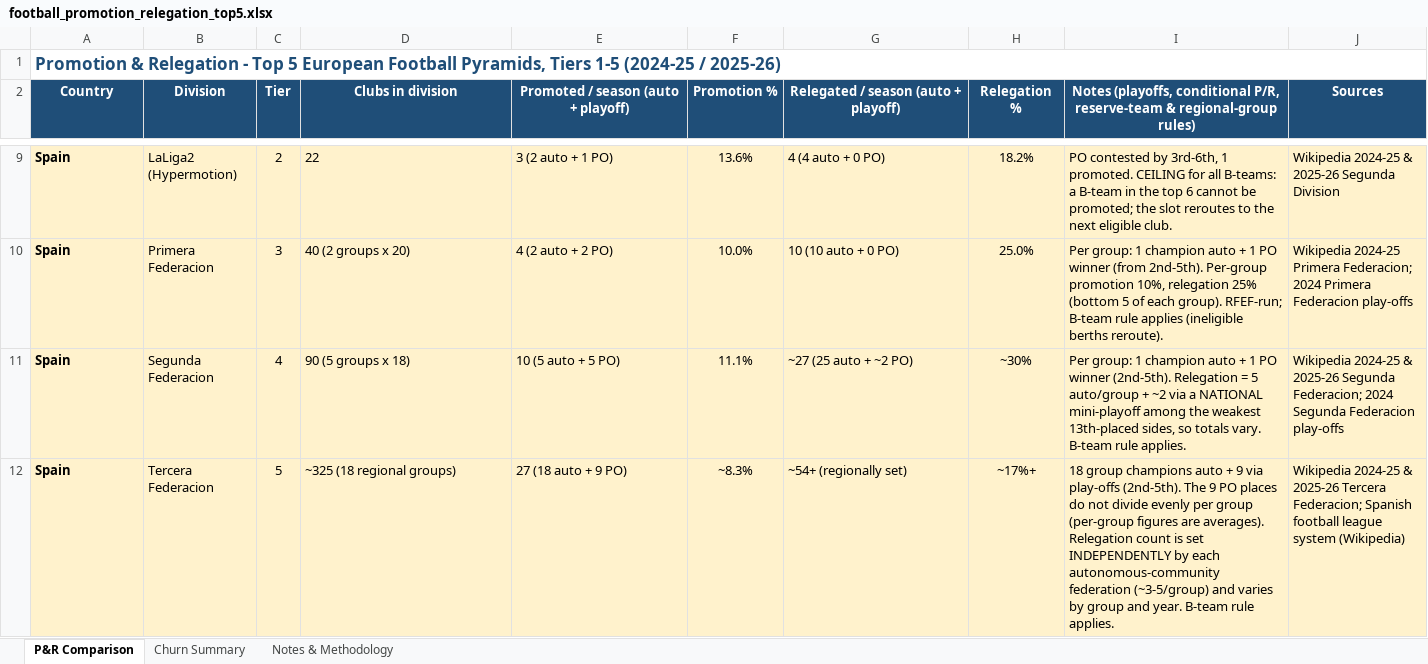
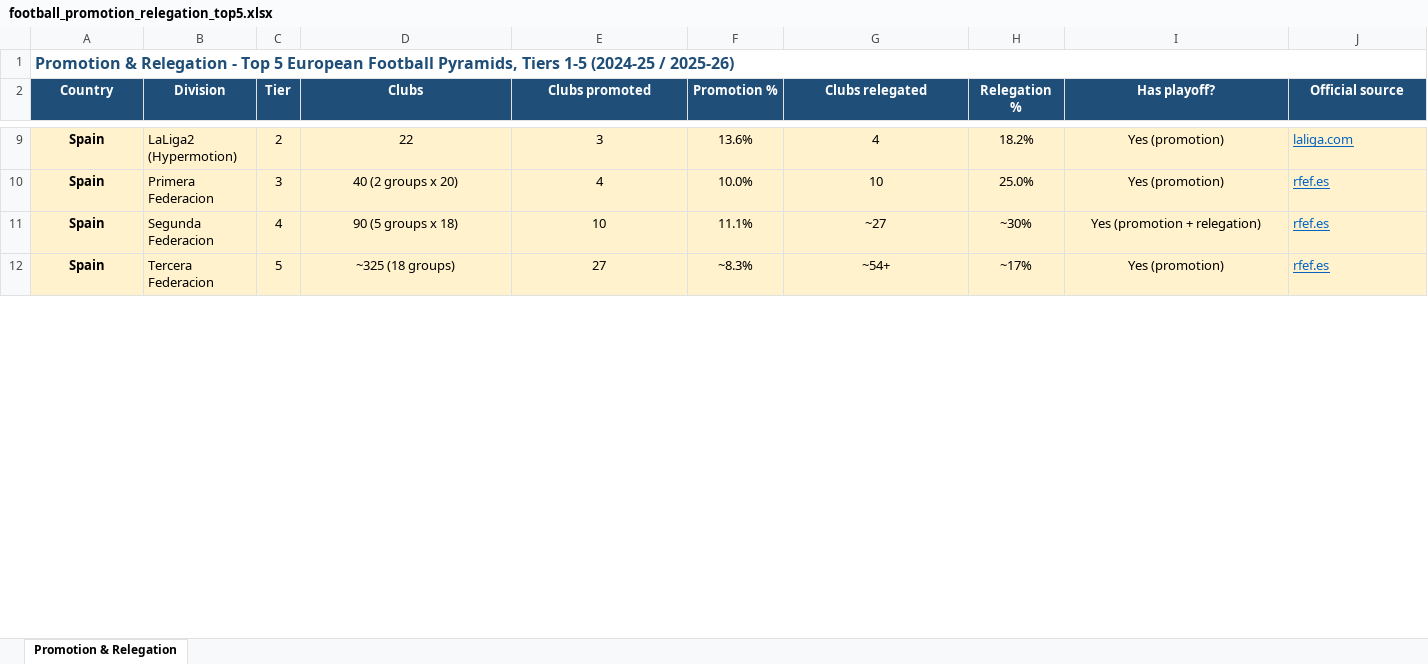
Before and after one commit to saff2026/khitba, an Excel workbook: football_promotion_relegation_top5.xlsx, sheet Promotion & Relegation, drawn as a sheet; only a part is shown, gaps mark what is left out; values as stored, in another font and other column widths than the file's, no borders; the diff covers the shown part only; the diff names each change by its address in the sheet, - before the commit and + after, or states it on an @@ line.

```diff
--- a/football_promotion_relegation_top5.xlsx (sheet Promotion & Relegation)
+++ b/football_promotion_relegation_top5.xlsx (sheet Promotion & Relegation)
-sheet tab: P&R Comparison
+sheet tab: Promotion & Relegation
-sheet tab: Churn Summary
-sheet tab: Notes & Methodology
@@ A1 text size: smaller @@
-D2: Clubs in division
+D2: Clubs
-E2: Promoted / season (auto + playoff)
+E2: Clubs promoted
-G2: Relegated / season (auto + playoff)
+G2: Clubs relegated
-I2: Notes (playoffs, conditional P/R, reserve-team & regional-group rules)
+I2: Has playoff?
-J2: Sources
+J2: Official source
-A9:A12 alignment: left
+A9:A12 alignment: center
-D9:E12 alignment: left
+D9:E12 alignment: center
-E9 (Clubs promoted): 3 (2 auto + 1 PO)
+E9 (Clubs promoted): 3
-G9:G12 alignment: left
+G9:G12 alignment: center
-G9 (Clubs relegated): 4 (4 auto + 0 PO)
+G9 (Clubs relegated): 4
-I9:I12 alignment: left
+I9:I12 alignment: center
-I9 (Has playoff?): PO contested by 3rd-6th, 1 promoted. CEILING for all B-teams: a B-team in the top 6 cannot be promoted; the slot reroutes to the next eligible club.
+I9 (Has playoff?): Yes (promotion)
@@ J9:J12 underline: off → on, text colour: black → #0563C1 @@
-J9 (Official source): Wikipedia 2024-25 & 2025-26 Segunda Division
+J9 (Official source): laliga.com
-E10 (Clubs promoted): 4 (2 auto + 2 PO)
+E10 (Clubs promoted): 4
-G10 (Clubs relegated): 10 (10 auto + 0 PO)
+G10 (Clubs relegated): 10
-I10 (Has playoff?): Per group: 1 champion auto + 1 PO winner (from 2nd-5th). Per-group promotion 10%, relegation 25% (bottom 5 of each group). RFEF-run; B-team rule applies (ineligible berths reroute).
+I10 (Has playoff?): Yes (promotion)
-J10 (Official source): Wikipedia 2024-25 Primera Federacion; 2024 Primera Federacion play-offs
+J10 (Official source): rfef.es
-E11 (Clubs promoted): 10 (5 auto + 5 PO)
+E11 (Clubs promoted): 10
-G11 (Clubs relegated): ~27 (25 auto + ~2 PO)
+G11 (Clubs relegated): ~27
-I11 (Has playoff?): Per group: 1 champion auto + 1 PO winner (2nd-5th). Relegation = 5 auto/group + ~2 via a NATIONAL mini-playoff among the weakest 13th-placed sides, so totals vary. B-team rule applies.
+I11 (Has playoff?): Yes (promotion + relegation)
-J11 (Official source): Wikipedia 2024-25 & 2025-26 Segunda Federacion; 2024 Segunda Federacion play-offs
+J11 (Official source): rfef.es
-D12 (Clubs): ~325 (18 regional groups)
+D12 (Clubs): ~325 (18 groups)
-E12 (Clubs promoted): 27 (18 auto + 9 PO)
+E12 (Clubs promoted): 27
-G12 (Clubs relegated): ~54+ (regionally set)
+G12 (Clubs relegated): ~54+
-H12 (Relegation %): ~17%+
+H12 (Relegation %): ~17%
-I12 (Has playoff?): 18 group champions auto + 9 via play-offs (2nd-5th). The 9 PO places do not divide evenly per group (per-group figures are averages). Relegation count is set INDEPENDENTLY by each autonomous-community federation (~3-5/group) and varies by group and year. B-team rule applies.
+I12 (Has playoff?): Yes (promotion)
-J12 (Official source): Wikipedia 2024-25 & 2025-26 Tercera Federacion; Spanish football league system (Wikipedia)
+J12 (Official source): rfef.es
```
Also changed, not shown: 5 added rows, 99 edited cells and cell formats elsewhere in this sheet, 1 other file.
